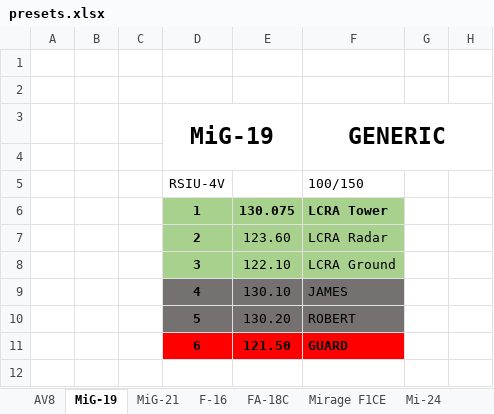
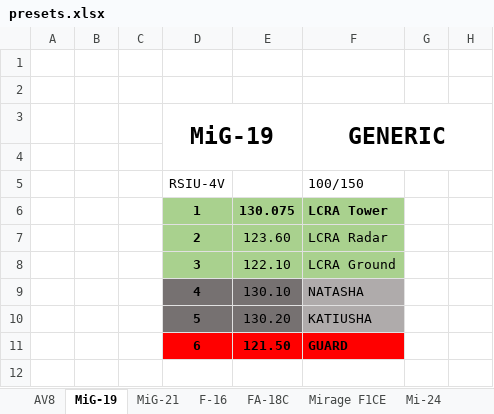
Before and after one commit to yautay/DCS, an Excel workbook: DCS_Missions/DCS_Maps/Syria/RANGE/AG/Kneeboards/presets.xlsx, sheet MiG-19, drawn as a sheet; only a part is shown; values as stored, in another font and other column widths than the file's, no borders; conditional formats not drawn; the diff names each change by its address in the sheet, - before the commit and + after, or states it on an @@ line.

```diff
--- a/DCS_Missions/DCS_Maps/Syria/RANGE/AG/Kneeboards/presets.xlsx (sheet MiG-19)
+++ b/DCS_Missions/DCS_Maps/Syria/RANGE/AG/Kneeboards/presets.xlsx (sheet MiG-19)
-F9 (GENERIC): JAMES
+F9 (GENERIC): NATASHA
-F9:F10 fill: #767171
+F9:F10 fill: #AFABAB
-F10 (GENERIC): ROBERT
+F10 (GENERIC): KATIUSHA
```
Also changed, not shown: sheet AV8, sheet F-16, sheet MiG-21, sheet FA-18C, 9 other files.
